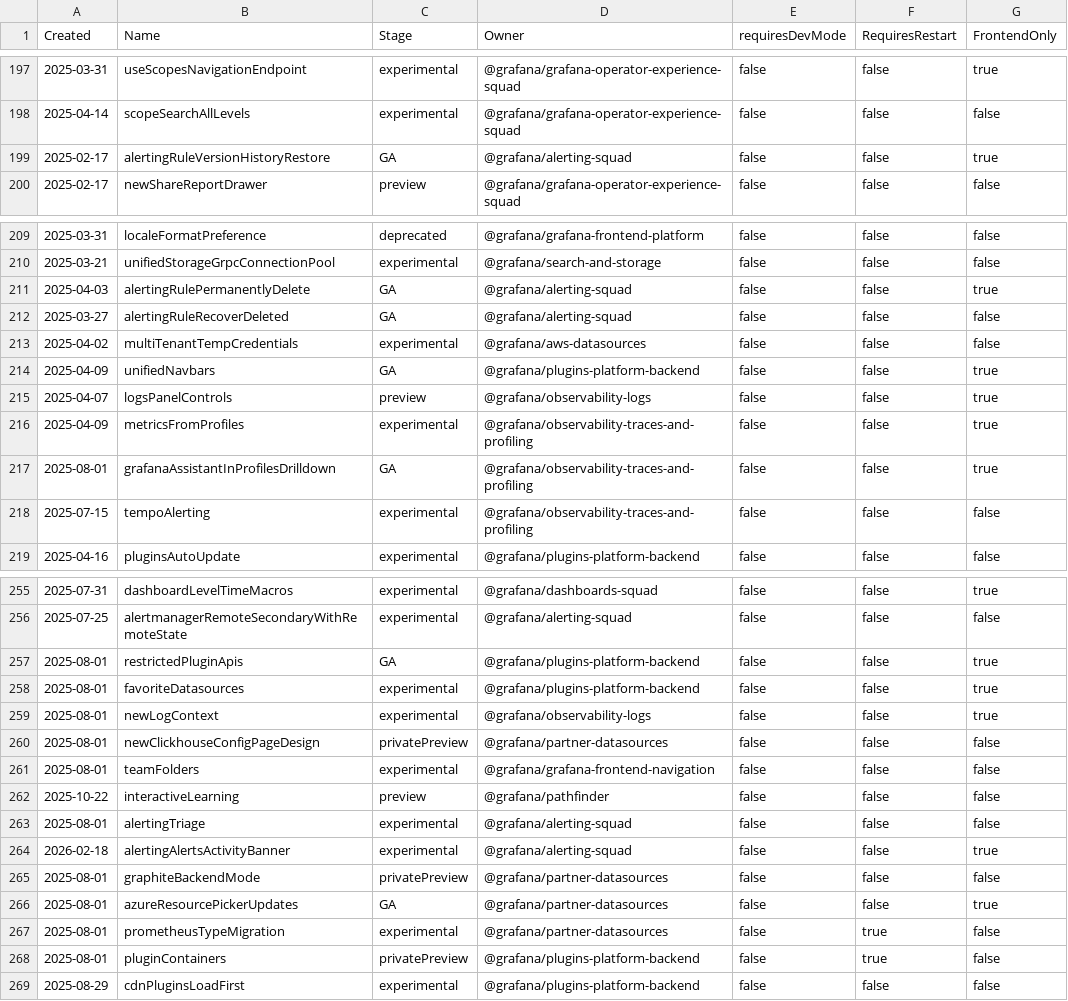
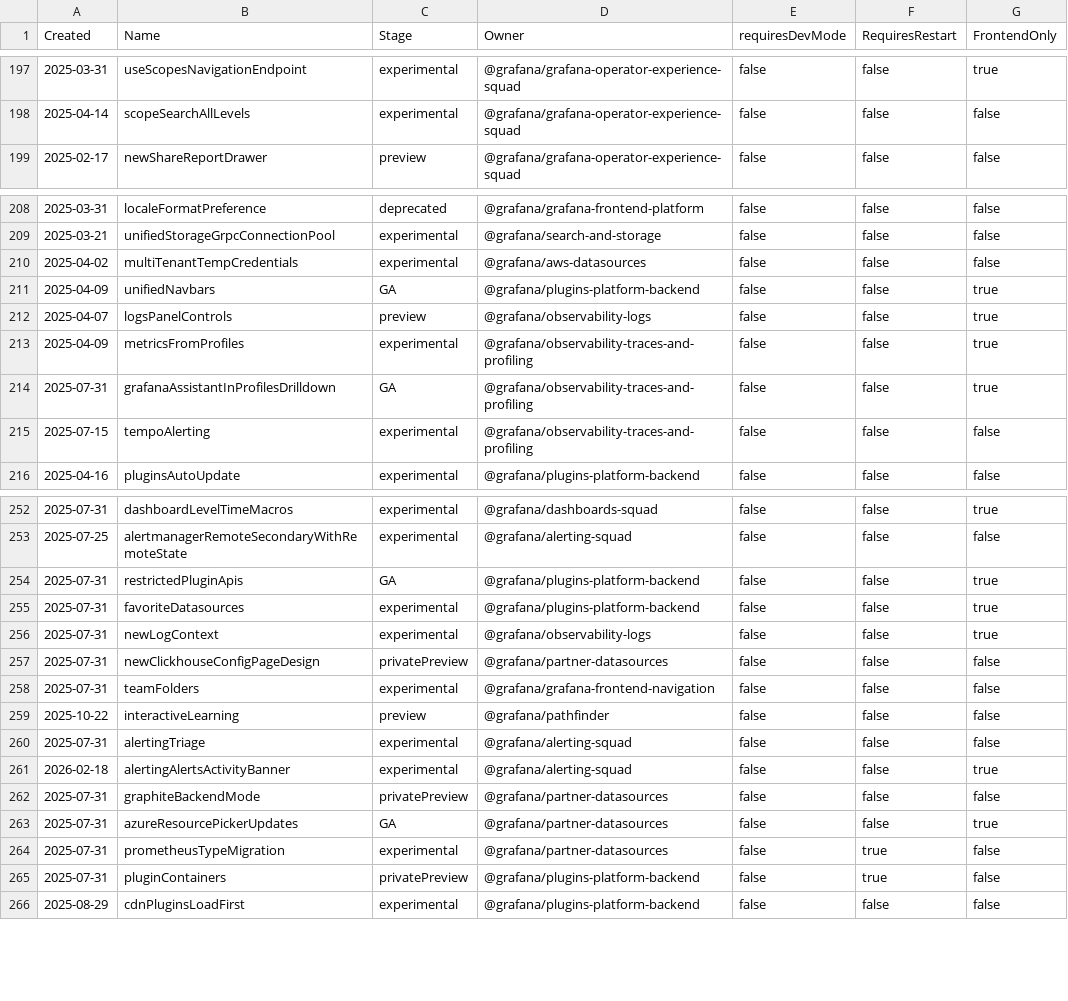
Before and after one commit to joiscoding/demo-grafana, a CSV file: pkg/services/featuremgmt/toggles_gen.csv, drawn as a sheet; only a part is shown, gaps mark what is left out; the diff covers the shown part only.

```diff
--- a/pkg/services/featuremgmt/toggles_gen.csv
+++ b/pkg/services/featuremgmt/toggles_gen.csv
@@ -198,3 +198,2 @@ Created,Name,Stage,Owner,requiresDevMode,RequiresRestart,FrontendOnly
 2025-04-14,scopeSearchAllLevels,experimental,@grafana/grafana-operator-experience-squad,false,false,false
-2025-02-17,alertingRuleVersionHistoryRestore,GA,@grafana/alerting-squad,false,false,true
 2025-02-17,newShareReportDrawer,preview,@grafana/grafana-operator-experience-squad,false,false,false
@@ -210,4 +209,2 @@ Created,Name,Stage,Owner,requiresDevMode,RequiresRestart,FrontendOnly
 2025-03-21,unifiedStorageGrpcConnectionPool,experimental,@grafana/search-and-storage,false,false,false
-2025-04-03,alertingRulePermanentlyDelete,GA,@grafana/alerting-squad,false,false,true
-2025-03-27,alertingRuleRecoverDeleted,GA,@grafana/alerting-squad,false,false,false
 2025-04-02,multiTenantTempCredentials,experimental,@grafana/aws-datasources,false,false,false
@@ -216,3 +213,3 @@ Created,Name,Stage,Owner,requiresDevMode,RequiresRestart,FrontendOnly
 2025-04-09,metricsFromProfiles,experimental,@grafana/observability-traces-and-profiling,false,false,true
-2025-08-01,grafanaAssistantInProfilesDrilldown,GA,@grafana/observability-traces-and-profiling,false,false,true
+2025-07-31,grafanaAssistantInProfilesDrilldown,GA,@grafana/observability-traces-and-profiling,false,false,true
 2025-07-15,tempoAlerting,experimental,@grafana/observability-traces-and-profiling,false,false,false
@@ -256,14 +253,14 @@ Created,Name,Stage,Owner,requiresDevMode,RequiresRestart,FrontendOnly
 2025-07-25,alertmanagerRemoteSecondaryWithRemoteState,experimental,@grafana/alerting-squad,false,false,false
-2025-08-01,restrictedPluginApis,GA,@grafana/plugins-platform-backend,false,false,true
-2025-08-01,favoriteDatasources,experimental,@grafana/plugins-platform-backend,false,false,true
-2025-08-01,newLogContext,experimental,@grafana/observability-logs,false,false,true
-2025-08-01,newClickhouseConfigPageDesign,privatePreview,@grafana/partner-datasources,false,false,false
-2025-08-01,teamFolders,experimental,@grafana/grafana-frontend-navigation,false,false,false
+2025-07-31,restrictedPluginApis,GA,@grafana/plugins-platform-backend,false,false,true
+2025-07-31,favoriteDatasources,experimental,@grafana/plugins-platform-backend,false,false,true
+2025-07-31,newLogContext,experimental,@grafana/observability-logs,false,false,true
+2025-07-31,newClickhouseConfigPageDesign,privatePreview,@grafana/partner-datasources,false,false,false
+2025-07-31,teamFolders,experimental,@grafana/grafana-frontend-navigation,false,false,false
 2025-10-22,interactiveLearning,preview,@grafana/pathfinder,false,false,false
-2025-08-01,alertingTriage,experimental,@grafana/alerting-squad,false,false,false
+2025-07-31,alertingTriage,experimental,@grafana/alerting-squad,false,false,false
 2026-02-18,alertingAlertsActivityBanner,experimental,@grafana/alerting-squad,false,false,true
-2025-08-01,graphiteBackendMode,privatePreview,@grafana/partner-datasources,false,false,false
-2025-08-01,azureResourcePickerUpdates,GA,@grafana/partner-datasources,false,false,true
-2025-08-01,prometheusTypeMigration,experimental,@grafana/partner-datasources,false,true,false
-2025-08-01,pluginContainers,privatePreview,@grafana/plugins-platform-backend,false,true,false
+2025-07-31,graphiteBackendMode,privatePreview,@grafana/partner-datasources,false,false,false
+2025-07-31,azureResourcePickerUpdates,GA,@grafana/partner-datasources,false,false,true
+2025-07-31,prometheusTypeMigration,experimental,@grafana/partner-datasources,false,true,false
+2025-07-31,pluginContainers,privatePreview,@grafana/plugins-platform-backend,false,true,false
 2025-08-29,cdnPluginsLoadFirst,experimental,@grafana/plugins-platform-backend,false,false,false
```
Also changed, not shown: 12 edited cells elsewhere in this file, 8 other files.
